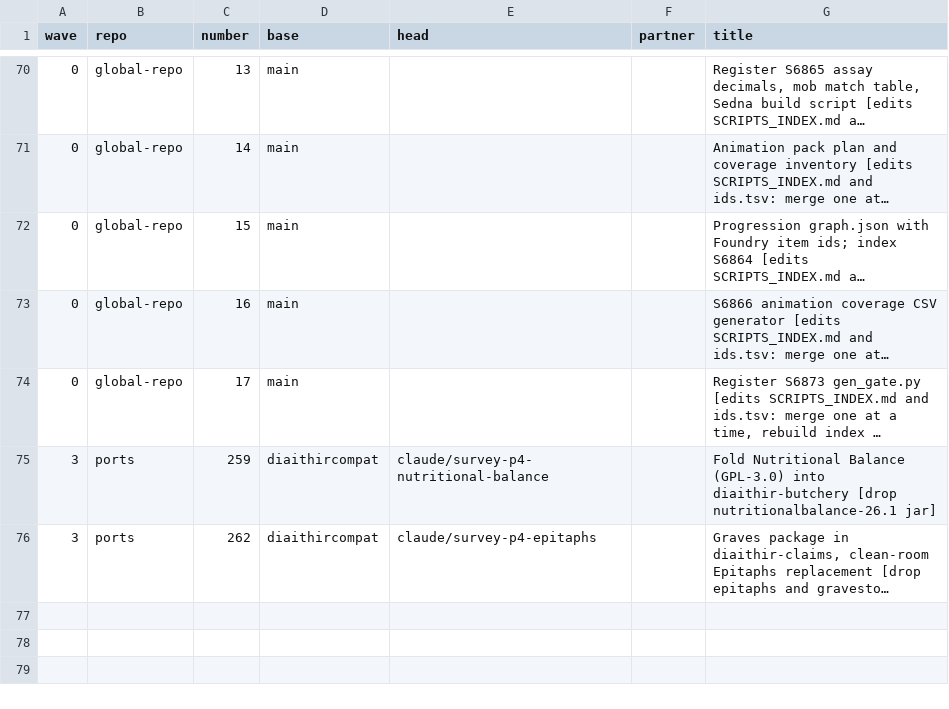
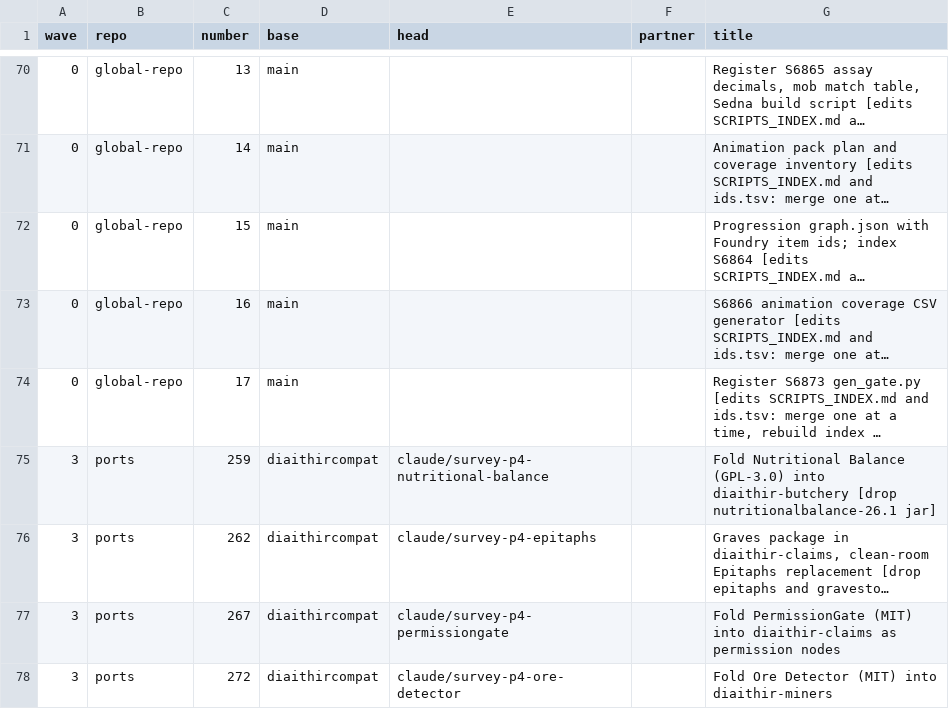
Before and after one commit to GeddyLifeson/Global-Repo, a CSV file: throughput/MERGE_ORDER.csv, drawn as a sheet; only a part is shown, gaps mark what is left out; long unchanged cells end in …; the diff names each change by its address in the sheet, - before the commit and + after, or states it on an @@ line.

```diff
--- a/throughput/MERGE_ORDER.csv
+++ b/throughput/MERGE_ORDER.csv
+row 77: 3 | ports | 267 | diaithircompat | claude/survey-p4-permissiongate |  | Fold PermissionGate (MIT) into diaithir-claims as permission nodes
+row 78: 3 | ports | 272 | diaithircompat | claude/survey-p4-ore-detector |  | Fold Ore Detector (MIT) into diaithir-miners
```
